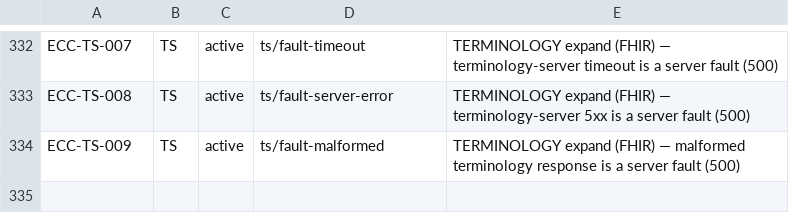
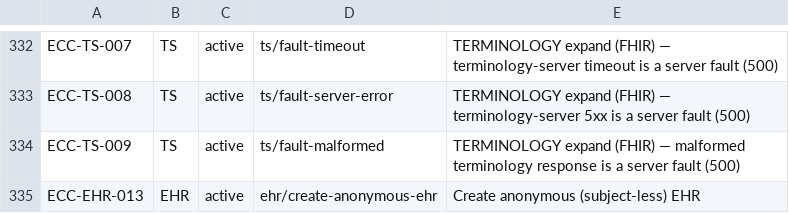
Before and after one commit to rubentalstra/FerroEHR, a TSV file: tools/conformance/inventory/ecc-catalog.tsv, drawn as a sheet; only a part is shown, gaps mark what is left out.

```diff
--- a/tools/conformance/inventory/ecc-catalog.tsv
+++ b/tools/conformance/inventory/ecc-catalog.tsv
@@ -334 +334,2 @@ ECC-TS-008	TS	active	ts/fault-server-error	TERMINOLOGY expand (FHIR) — termino
 ECC-TS-009	TS	active	ts/fault-malformed	TERMINOLOGY expand (FHIR) — malformed terminology response is a server fault (500)
+ECC-EHR-013	EHR	active	ehr/create-anonymous-ehr	Create anonymous (subject-less) EHR
```
Also changed, not shown: 13 other files.
